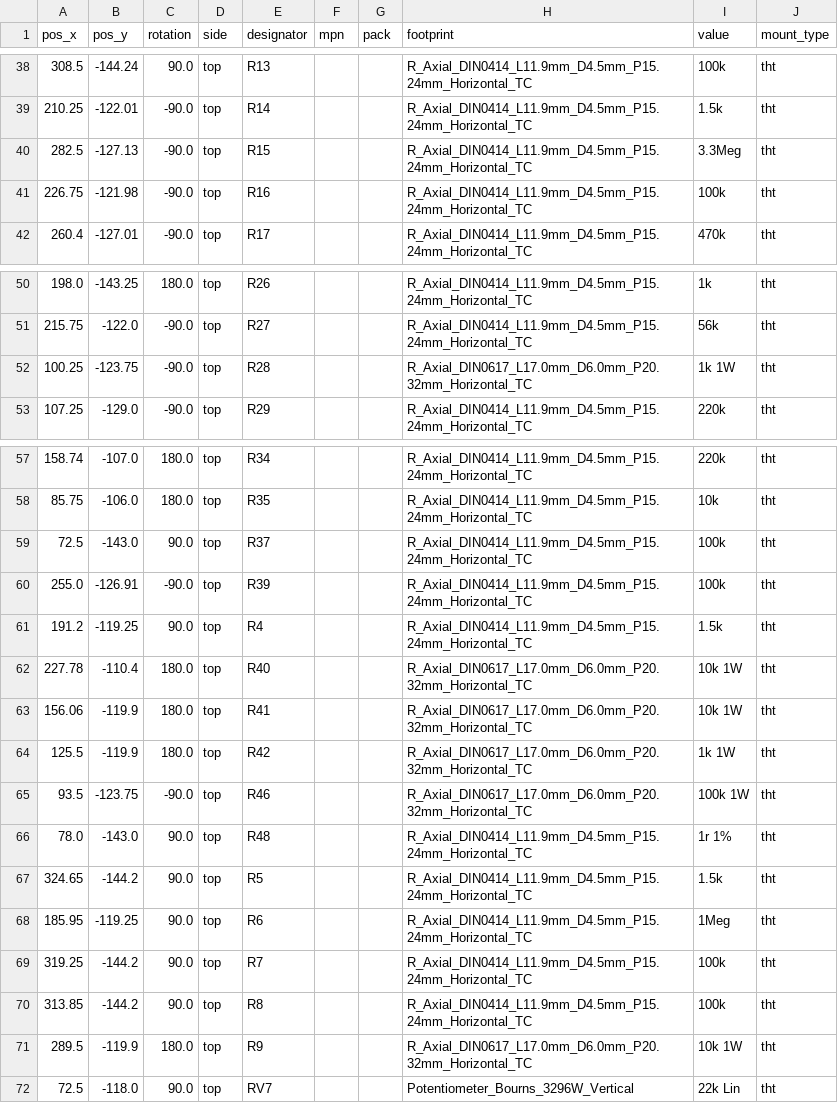
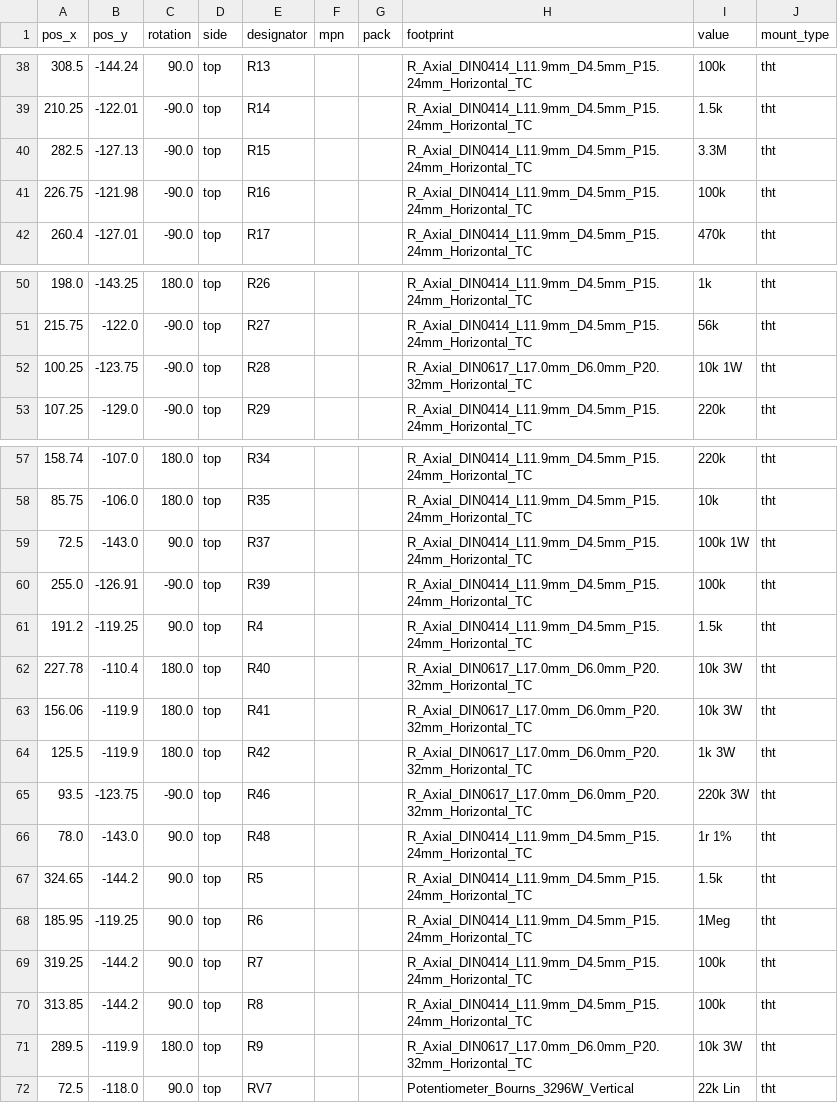
Before and after one commit to robinbowes/PrincetonReverbUpdate, a CSV file: gerbers/PCBWay_positions.csv, drawn as a sheet; only a part is shown, gaps mark what is left out; the diff covers the shown part only.

```diff
--- a/gerbers/PCBWay_positions.csv
+++ b/gerbers/PCBWay_positions.csv
@@ -39,3 +39,3 @@
 210.25,-122.01,-90.0,top,R14,,,R_Axial_DIN0414_L11.9mm_D4.5mm_P15.24mm_Horizontal_TC,1.5k,tht
-282.5,-127.13,-90.0,top,R15,,,R_Axial_DIN0414_L11.9mm_D4.5mm_P15.24mm_Horizontal_TC,3.3Meg,tht
+282.5,-127.13,-90.0,top,R15,,,R_Axial_DIN0414_L11.9mm_D4.5mm_P15.24mm_Horizontal_TC,3.3M,tht
 226.75,-121.98,-90.0,top,R16,,,R_Axial_DIN0414_L11.9mm_D4.5mm_P15.24mm_Horizontal_TC,100k,tht
@@ -51,3 +51,3 @@
 215.75,-122.0,-90.0,top,R27,,,R_Axial_DIN0414_L11.9mm_D4.5mm_P15.24mm_Horizontal_TC,56k,tht
-100.25,-123.75,-90.0,top,R28,,,R_Axial_DIN0617_L17.0mm_D6.0mm_P20.32mm_Horizontal_TC,1k 1W,tht
+100.25,-123.75,-90.0,top,R28,,,R_Axial_DIN0617_L17.0mm_D6.0mm_P20.32mm_Horizontal_TC,10k 1W,tht
 107.25,-129.0,-90.0,top,R29,,,R_Axial_DIN0414_L11.9mm_D4.5mm_P15.24mm_Horizontal_TC,220k,tht
@@ -58,9 +58,9 @@
 85.75,-106.0,180.0,top,R35,,,R_Axial_DIN0414_L11.9mm_D4.5mm_P15.24mm_Horizontal_TC,10k,tht
-72.5,-143.0,90.0,top,R37,,,R_Axial_DIN0414_L11.9mm_D4.5mm_P15.24mm_Horizontal_TC,100k,tht
+72.5,-143.0,90.0,top,R37,,,R_Axial_DIN0414_L11.9mm_D4.5mm_P15.24mm_Horizontal_TC,100k 1W,tht
 255.0,-126.91,-90.0,top,R39,,,R_Axial_DIN0414_L11.9mm_D4.5mm_P15.24mm_Horizontal_TC,100k,tht
 191.2,-119.25,90.0,top,R4,,,R_Axial_DIN0414_L11.9mm_D4.5mm_P15.24mm_Horizontal_TC,1.5k,tht
-227.78,-110.4,180.0,top,R40,,,R_Axial_DIN0617_L17.0mm_D6.0mm_P20.32mm_Horizontal_TC,10k 1W,tht
-156.06,-119.9,180.0,top,R41,,,R_Axial_DIN0617_L17.0mm_D6.0mm_P20.32mm_Horizontal_TC,10k 1W,tht
-125.5,-119.9,180.0,top,R42,,,R_Axial_DIN0617_L17.0mm_D6.0mm_P20.32mm_Horizontal_TC,1k 1W,tht
-93.5,-123.75,-90.0,top,R46,,,R_Axial_DIN0617_L17.0mm_D6.0mm_P20.32mm_Horizontal_TC,100k 1W,tht
+227.78,-110.4,180.0,top,R40,,,R_Axial_DIN0617_L17.0mm_D6.0mm_P20.32mm_Horizontal_TC,10k 3W,tht
+156.06,-119.9,180.0,top,R41,,,R_Axial_DIN0617_L17.0mm_D6.0mm_P20.32mm_Horizontal_TC,10k 3W,tht
+125.5,-119.9,180.0,top,R42,,,R_Axial_DIN0617_L17.0mm_D6.0mm_P20.32mm_Horizontal_TC,1k 3W,tht
+93.5,-123.75,-90.0,top,R46,,,R_Axial_DIN0617_L17.0mm_D6.0mm_P20.32mm_Horizontal_TC,220k 3W,tht
 78.0,-143.0,90.0,top,R48,,,R_Axial_DIN0414_L11.9mm_D4.5mm_P15.24mm_Horizontal_TC,1r 1%,tht
@@ -70,3 +70,3 @@
 313.85,-144.2,90.0,top,R8,,,R_Axial_DIN0414_L11.9mm_D4.5mm_P15.24mm_Horizontal_TC,100k,tht
-289.5,-119.9,180.0,top,R9,,,R_Axial_DIN0617_L17.0mm_D6.0mm_P20.32mm_Horizontal_TC,10k 1W,tht
+289.5,-119.9,180.0,top,R9,,,R_Axial_DIN0617_L17.0mm_D6.0mm_P20.32mm_Horizontal_TC,10k 3W,tht
 72.5,-118.0,90.0,top,RV7,,,Potentiometer_Bourns_3296W_Vertical,22k Lin,tht
```
Also changed, not shown: 16 edited cells elsewhere in this file, gerbers/PCBWay_bom.csv, 13 other files.
